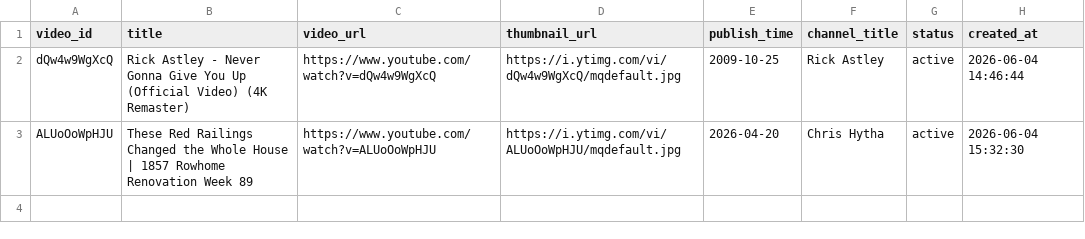
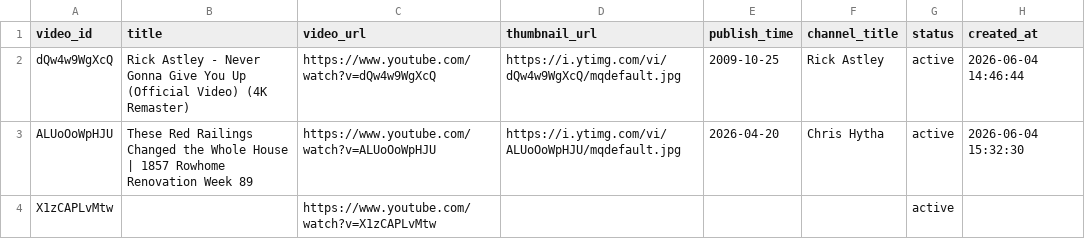
Before and after one commit to Daas3bb/youtube-vedio-statistics, a CSV file: inputs/videos.csv, drawn as a sheet.

Commit message:
feat: add 1 video(s) via dashboard

```diff
--- a/inputs/videos.csv
+++ b/inputs/videos.csv
@@ -3 +3,2 @@ dQw4w9WgXcQ,Rick Astley - Never Gonna Give You Up (Official Video) (4K Remaster)
 ALUoOoWpHJU,These Red Railings Changed the Whole House | 1857 Rowhome Renovation Week 89,https://www.youtube.com/watch?v=ALUoOoWpHJU,https://i.ytimg.com/vi/ALUoOoWpHJU/mqdefault.jpg,2026-04-20,Chris Hytha,active,2026-06-04 15:32:30
+X1zCAPLvMtw,,https://www.youtube.com/watch?v=X1zCAPLvMtw,,,,active,
```
